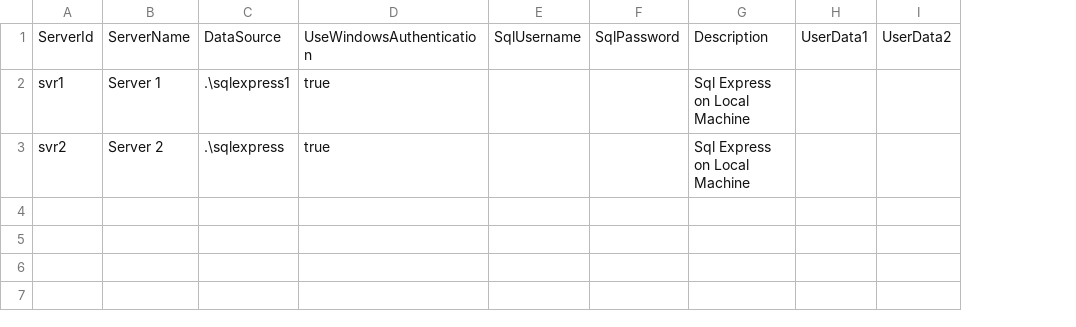
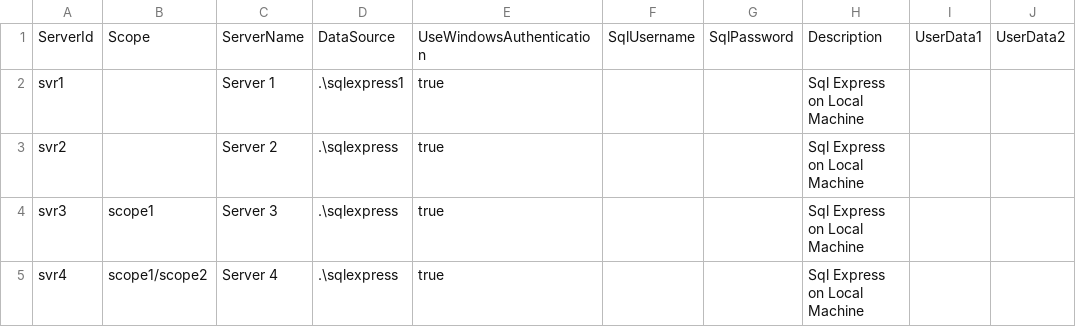
Before and after one commit to kennethchoe/sql-crawler, a CSV file: src/SqlCrawler.Web/data/sql-credentials.csv, drawn as a sheet; the diff names each change by its address in the sheet, - before the commit and + after, or states it on an @@ line.

Commit message:
support scope

```diff
--- a/src/SqlCrawler.Web/data/sql-credentials.csv
+++ b/src/SqlCrawler.Web/data/sql-credentials.csv
+column B, row 1: Scope
+row 4: svr3 | scope1 | Server 3 | .\sqlexpress | true |  |  | Sql Express on Local Machine
+row 5: svr4 | scope1/scope2 | Server 4 | .\sqlexpress | true |  |  | Sql Express on Local Machine
```
Also changed, not shown: 17 other files.
